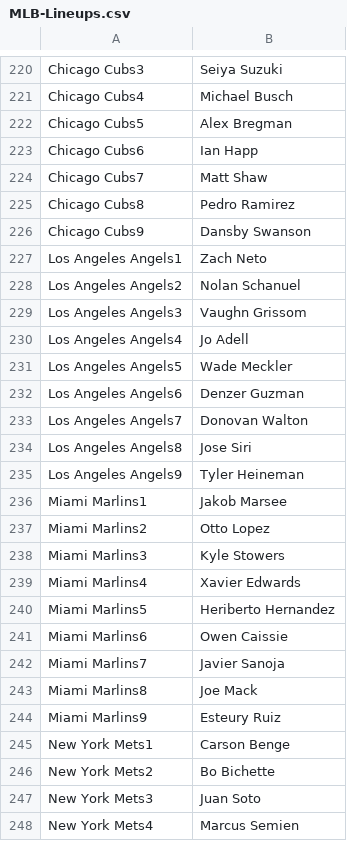
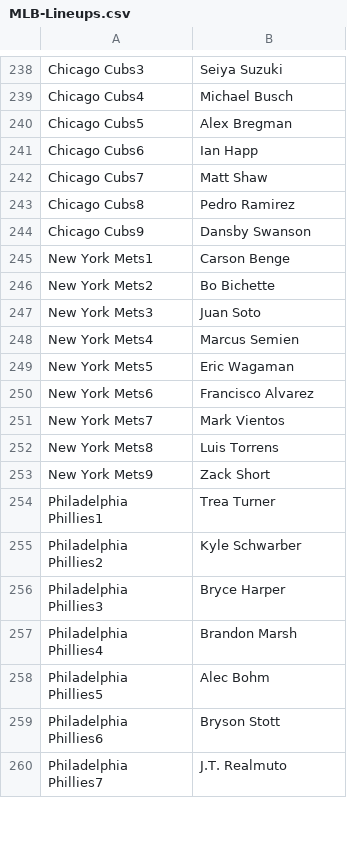
Before and after one commit to jack-simon4/jacks-models, a CSV file: src/assets/MLB-Lineups.csv, drawn as a sheet; only a part is shown, gaps mark what is left out; the shorter side is filled out with more unchanged rows; the diff covers the shown part only.

```diff
--- a/src/assets/MLB-Lineups.csv
+++ b/src/assets/MLB-Lineups.csv
@@ -226,20 +244,2 @@ Chicago Cubs8,Pedro Ramirez
 Chicago Cubs9,Dansby Swanson
-Los Angeles Angels1,Zach Neto
-Los Angeles Angels2,Nolan Schanuel
-Los Angeles Angels3,Vaughn Grissom
-Los Angeles Angels4,Jo Adell
-Los Angeles Angels5,Wade Meckler
-Los Angeles Angels6,Denzer Guzman
-Los Angeles Angels7,Donovan Walton
-Los Angeles Angels8,Jose Siri
-Los Angeles Angels9,Tyler Heineman
-Miami Marlins1,Jakob Marsee
-Miami Marlins2,Otto Lopez
-Miami Marlins3,Kyle Stowers
-Miami Marlins4,Xavier Edwards
-Miami Marlins5,Heriberto Hernandez
-Miami Marlins6,Owen Caissie
-Miami Marlins7,Javier Sanoja
-Miami Marlins8,Joe Mack
-Miami Marlins9,Esteury Ruiz
 New York Mets1,Carson Benge
```
Also changed, not shown: 17 added rows, 4 removed rows and 5 moved rows elsewhere in this file, src/assets/MLB-Last-Lineups.csv, src/assets/MLB-Player-Props.csv.
